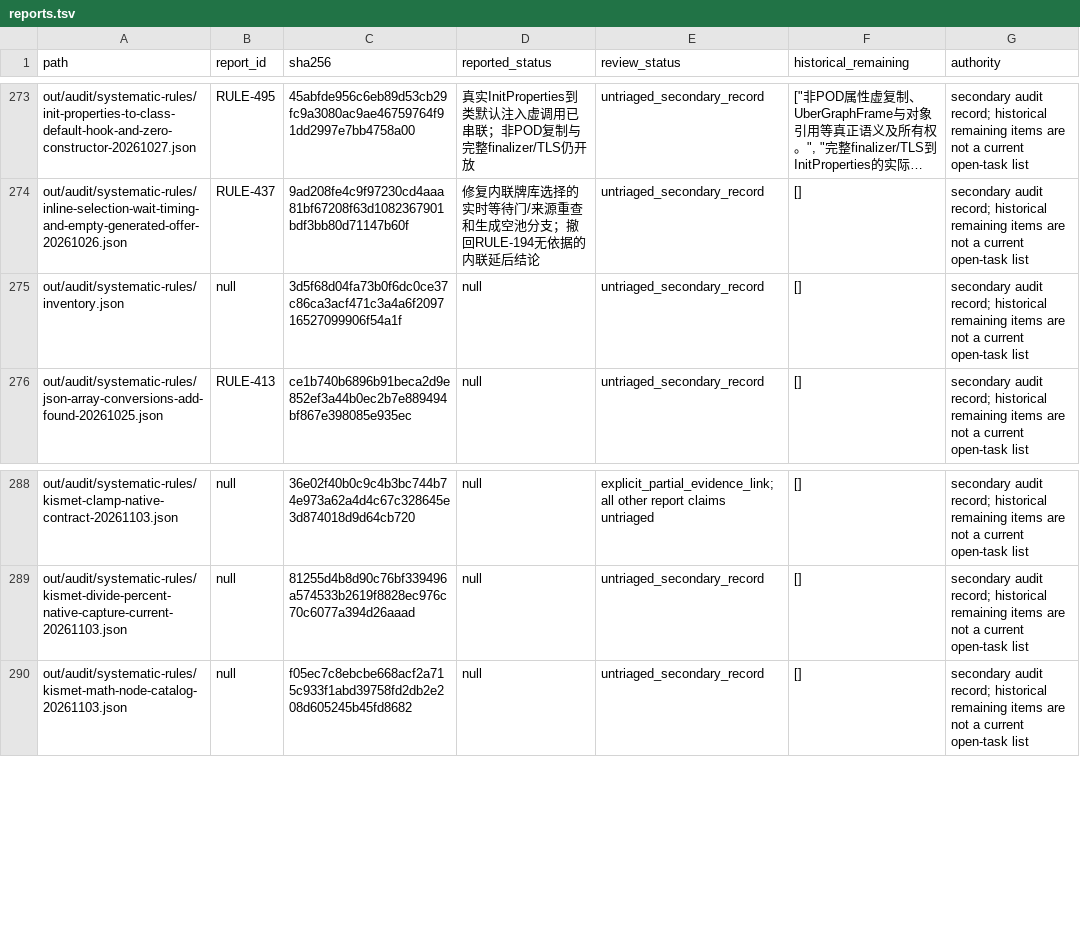
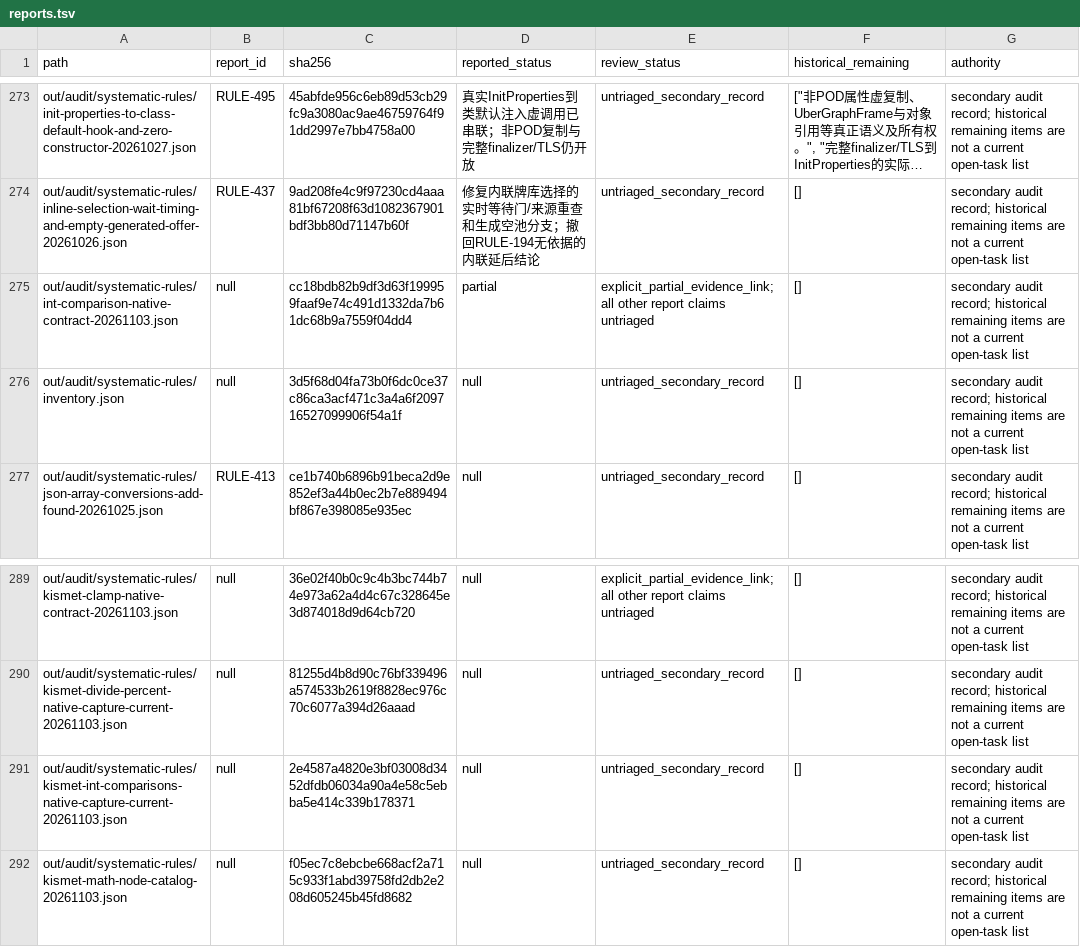
Before and after one commit to Xuewu-awa/KLink-bot, a TSV file: out/audit/coverage-matrix/reports.tsv, drawn as a sheet; only a part is shown, gaps mark what is left out; long unchanged cells end in …; the diff names each change by its address in the sheet, - before the commit and + after, or states it on an @@ line.

Commit message:
Audit native Kismet int comparison semantics

```diff
--- a/out/audit/coverage-matrix/reports.tsv
+++ b/out/audit/coverage-matrix/reports.tsv
+row 275: out/audit/systematic-rules/int-comparison-native-contract-20261103.json | null | cc18bdb82b9df3d63f199959faaf9e74c491d1332da7b61dc68b9a7559f04dd4 | partial | explicit_partial_evidence_link; all other report claims untriaged | [] | secondary audit record; historical remaining items are not a current open-task list
+row 291: out/audit/systematic-rules/kismet-int-comparisons-native-capture-current-20261103.json | null | 2e4587a4820e3bf03008d3452dfdb06034a90a4e58c5ebba5e414c339b178371 | null | untriaged_secondary_record | [] | secondary audit record; historical remaining items are not a current open-task list
```
Also changed, not shown: out/audit/coverage-matrix/dependencies.tsv, out/audit/coverage-matrix/open_items.tsv, 15 other files.
